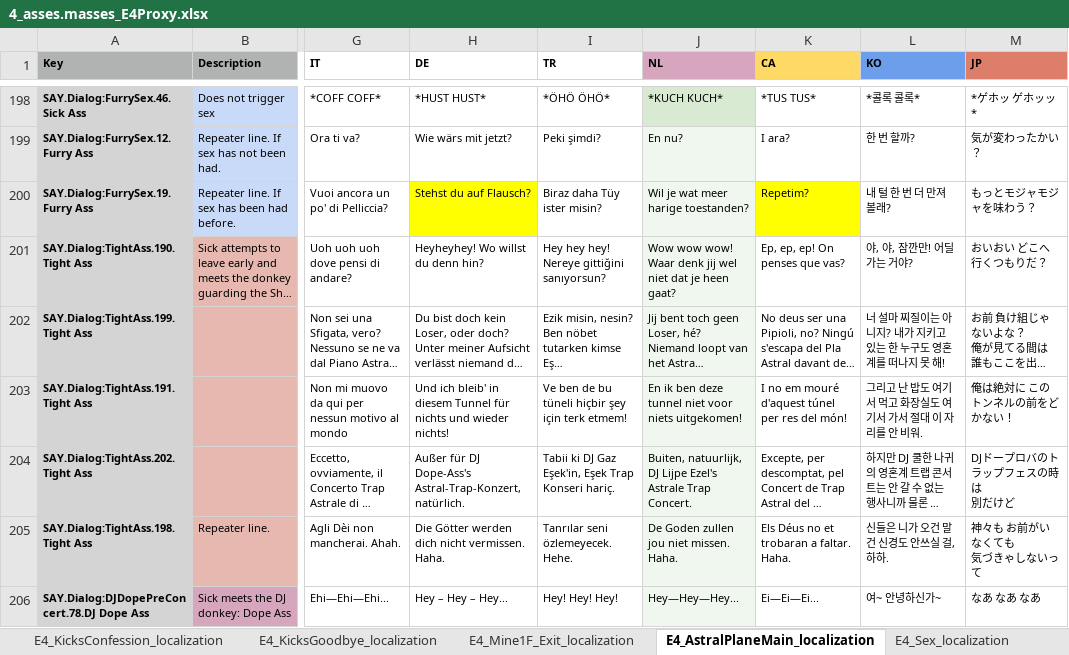
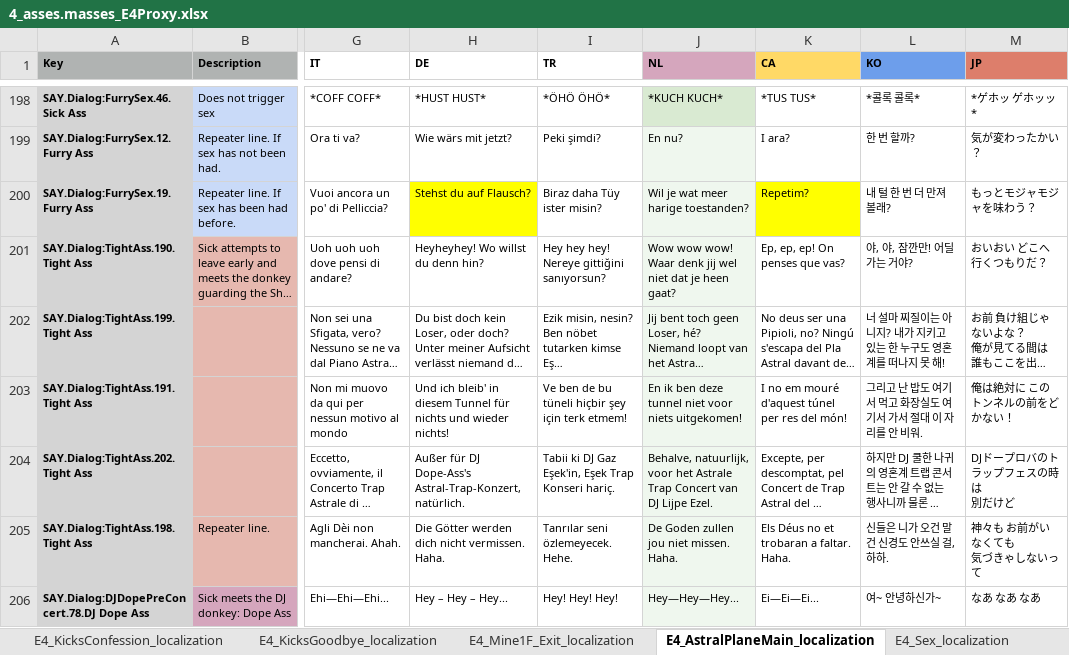
Before and after one commit to TomVDH/AM_FL_TRANS, an Excel workbook: excels/4_asses.masses_E4Proxy.xlsx, sheet E4_AstralPlaneMain_localization, drawn as a sheet; only a part is shown, gaps mark what is left out; long unchanged cells end in …; values as stored, in another font and other column widths than the file's, no borders; conditional formats not drawn; the diff covers the shown part only; the diff names each change by its address in the sheet, - before the commit and + after, or states it on an @@ line.

```diff
--- a/excels/4_asses.masses_E4Proxy.xlsx (sheet E4_AstralPlaneMain_localization)
+++ b/excels/4_asses.masses_E4Proxy.xlsx (sheet E4_AstralPlaneMain_localization)
-J204 (NL): Buiten, natuurlijk, DJ Lijpe Ezel's Astrale Trap Concert.
+J204 (NL): Behalve, natuurlijk, voor het Astrale Trap Concert van DJ Lijpe Ezel.
```
Also changed, not shown: 16 edited cells elsewhere in this sheet, 5 other files.
